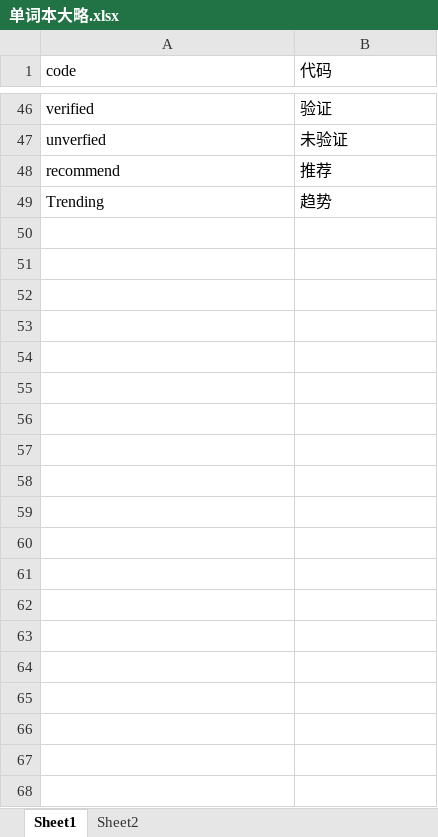
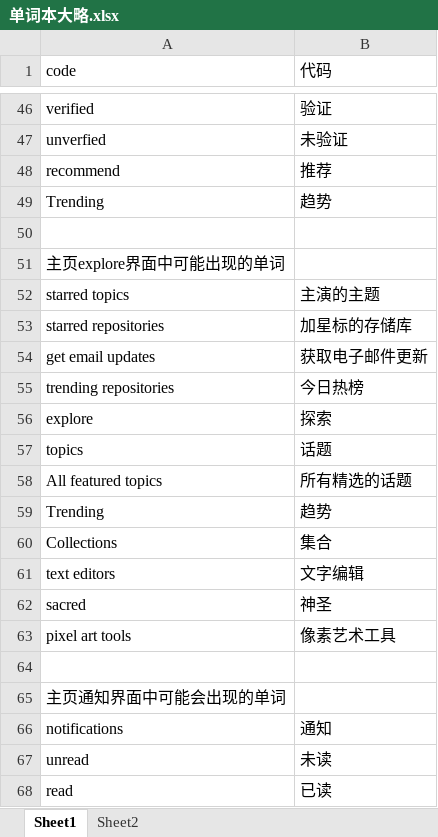
Before and after one commit to visalzy/-GitHub-, an Excel workbook: Github单词本/单词本大略.xlsx, sheet Sheet1, drawn as a sheet; only a part is shown, gaps mark what is left out; values as stored, in another font and other column widths than the file's, no borders; the diff covers the shown part only; the diff names each change by its address in the sheet, - before the commit and + after, or states it on an @@ line.

Commit message:
更新了一波其他界面的单词

```diff
--- a/Github单词本/单词本大略.xlsx (sheet Sheet1)
+++ b/Github单词本/单词本大略.xlsx (sheet Sheet1)
+row 50: (empty)
+row 51: 主页explore界面中可能出现的单词
+row 52: starred topics | 主演的主题
+row 53: starred repositories | 加星标的存储库
+row 54: get email updates | 获取电子邮件更新
+row 55: trending repositories | 今日热榜
+row 56: explore | 探索
+row 57: topics | 话题
+row 58: All featured topics | 所有精选的话题
+row 59: Trending | 趋势
+row 60: Collections | 集合
+row 61: text editors | 文字编辑
+row 62: sacred | 神圣
+row 63: pixel art tools | 像素艺术工具
+row 64: (empty)
+row 65: 主页通知界面中可能会出现的单词
+row 66: notifications | 通知
+row 67: unread | 未读
+row 68: read | 已读
```
Also changed, not shown: 18 added rows elsewhere in this sheet, sheet Sheet2.
